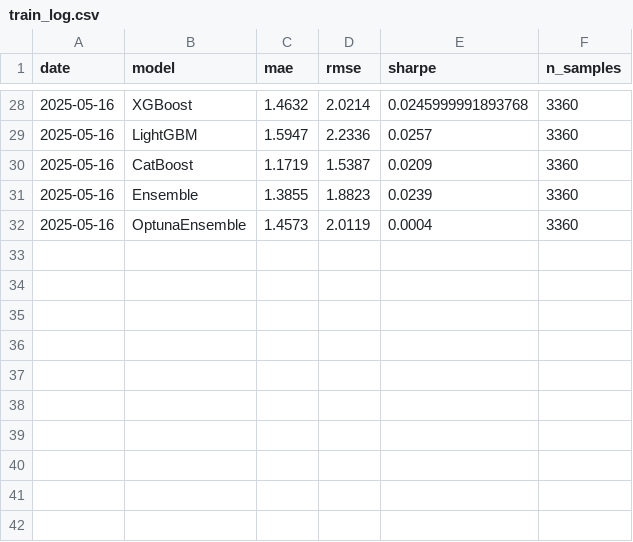
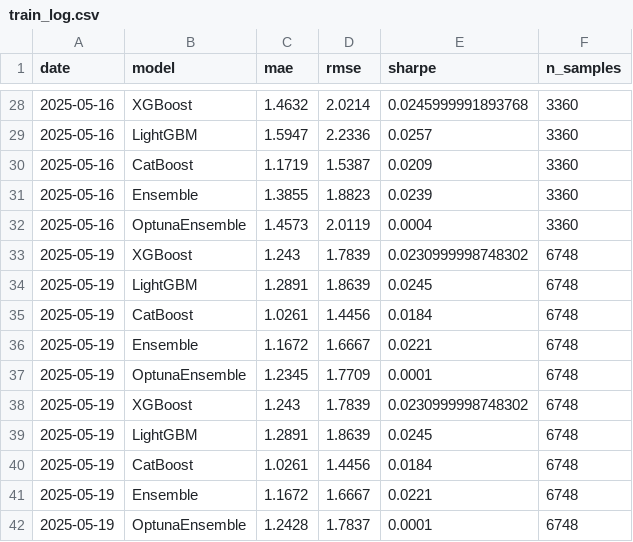
Before and after one commit to amfs11/momentum-dashboard, a CSV file: scripts/logs/train_log.csv, drawn as a sheet; only a part is shown, gaps mark what is left out.

```diff
--- a/scripts/logs/train_log.csv
+++ b/scripts/logs/train_log.csv
@@ -32 +32,11 @@ date,model,mae,rmse,sharpe,n_samples
 2025-05-16,OptunaEnsemble,1.4573,2.0119,0.0004,3360
+2025-05-19,XGBoost,1.243,1.7839,0.0230999998748302,6748
+2025-05-19,LightGBM,1.2891,1.8639,0.0245,6748
+2025-05-19,CatBoost,1.0261,1.4456,0.0184,6748
+2025-05-19,Ensemble,1.1672,1.6667,0.0221,6748
+2025-05-19,OptunaEnsemble,1.2345,1.7709,0.0001,6748
+2025-05-19,XGBoost,1.243,1.7839,0.0230999998748302,6748
+2025-05-19,LightGBM,1.2891,1.8639,0.0245,6748
+2025-05-19,CatBoost,1.0261,1.4456,0.0184,6748
+2025-05-19,Ensemble,1.1672,1.6667,0.0221,6748
+2025-05-19,OptunaEnsemble,1.2428,1.7837,0.0001,6748
```
Also changed, not shown: scripts/logs/forecast_accuracy_log.csv, scripts/logs/order_log.csv, 4 other files.
